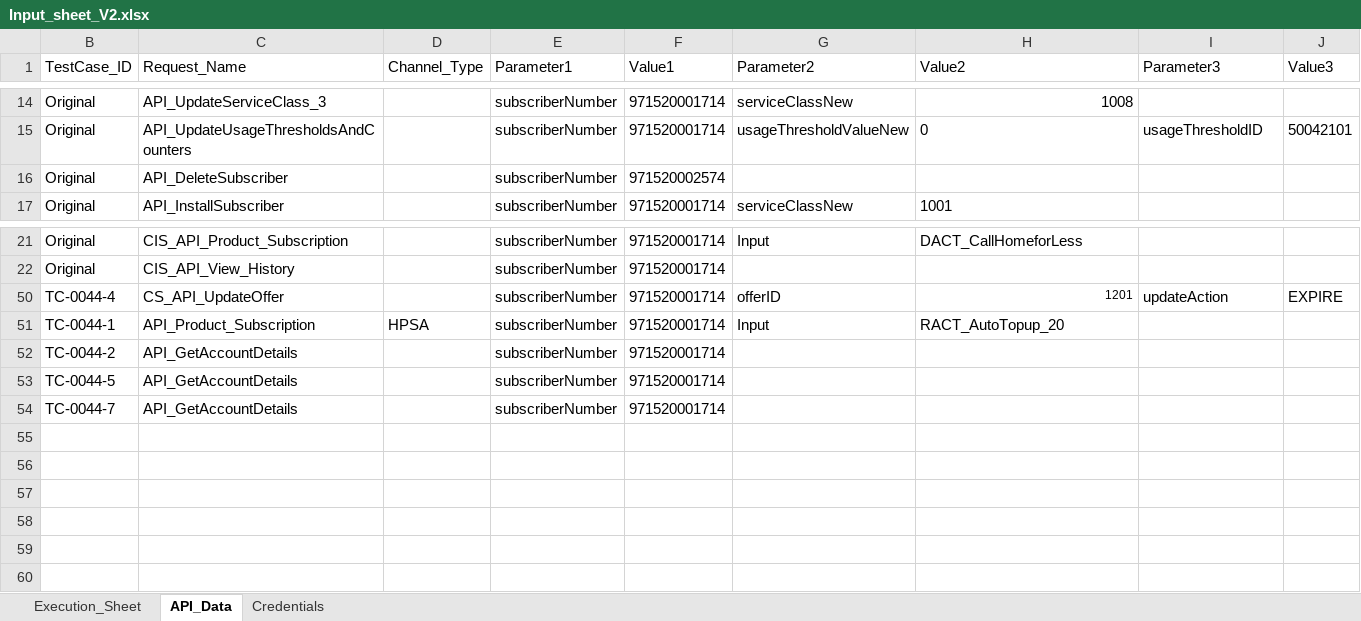
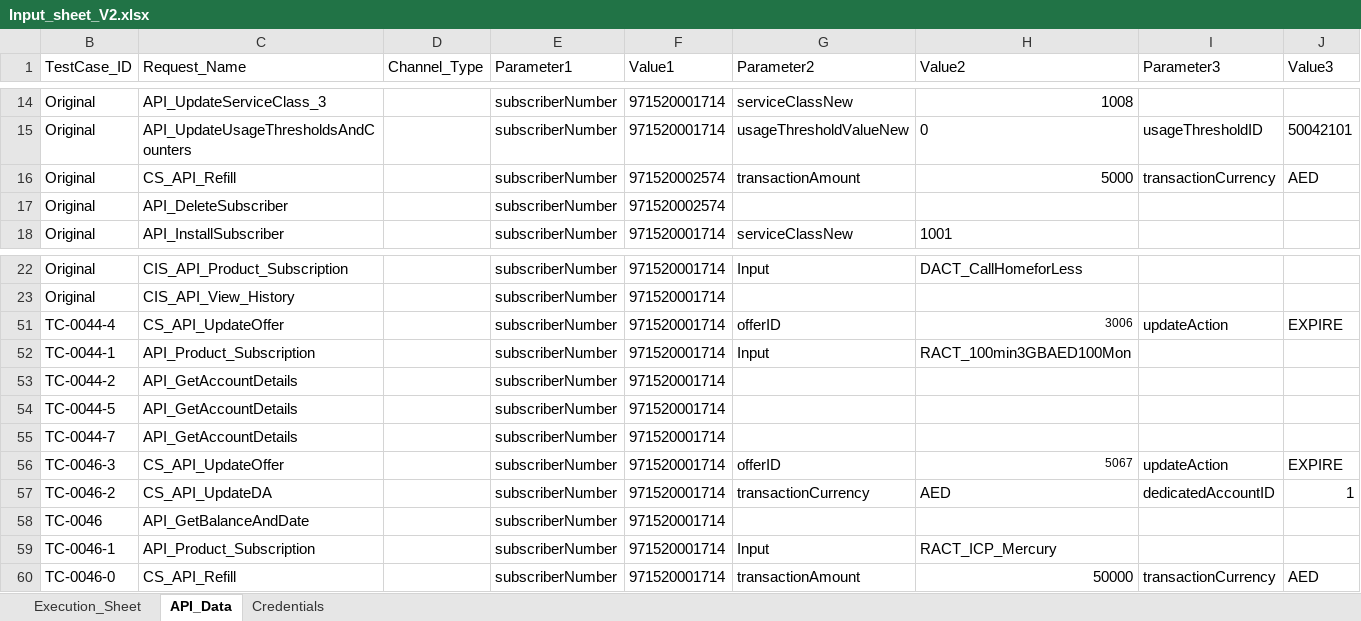
Before and after one commit to mugazzz/parallel_ussd, an Excel workbook: Input_sheet_V2.xlsx, sheet API_Data, drawn as a sheet; only a part is shown, gaps mark what is left out; values as stored, in another font and other column widths than the file's, no borders; addresses are those after the commit; rows hold the shown columns only; the diff names each change by its address in the sheet, - before the commit and + after, or states it on an @@ line.

```diff
--- a/Input_sheet_V2.xlsx (sheet API_Data)
+++ b/Input_sheet_V2.xlsx (sheet API_Data)
+row 16: Original | CS_API_Refill |  | subscriberNumber | 971520002574 | transactionAmount | 5000 | transactionCurrency | AED
-H51 (Value2): 1201
+H51 (Value2): 3006
-D52 (Channel_Type): HPSA
+D52 (Channel_Type): (empty)
-H52 (Value2): RACT_AutoTopup_20
+H52 (Value2): RACT_100min3GBAED100Mon
+row 56: TC-0046-3 | CS_API_UpdateOffer |  | subscriberNumber | 971520001714 | offerID | 5067 | updateAction | EXPIRE
+row 57: TC-0046-2 | CS_API_UpdateDA |  | subscriberNumber | 971520001714 | transactionCurrency | AED | dedicatedAccountID | 1
+row 58: TC-0046 | API_GetBalanceAndDate |  | subscriberNumber | 971520001714
+row 59: TC-0046-1 | API_Product_Subscription |  | subscriberNumber | 971520001714 | Input | RACT_ICP_Mercury
+row 60: TC-0046-0 | CS_API_Refill |  | subscriberNumber | 971520001714 | transactionAmount | 50000 | transactionCurrency | AED
```
Also changed, not shown: sheet Execution_Sheet, hidden cells, server/Reference_Sheet.xlsx, 23 other files.
